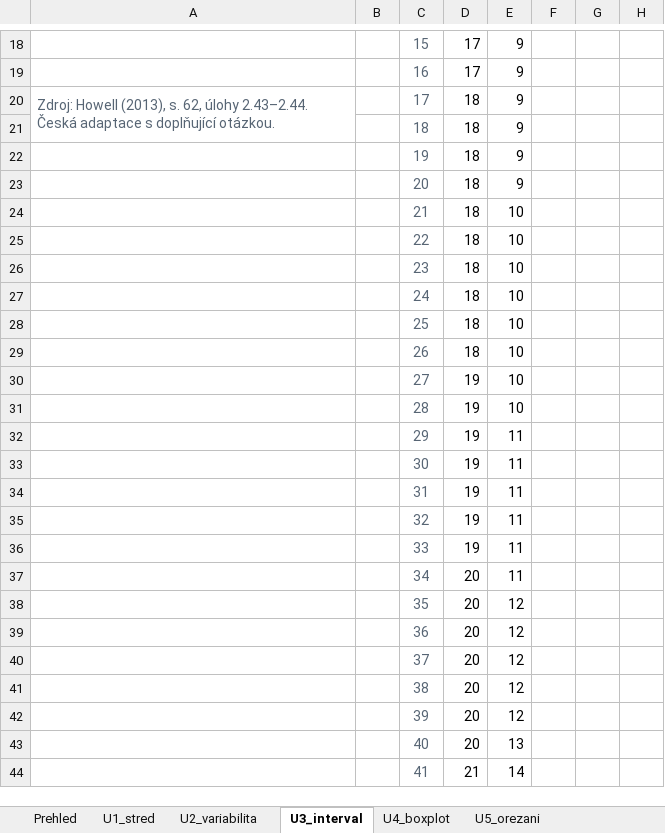
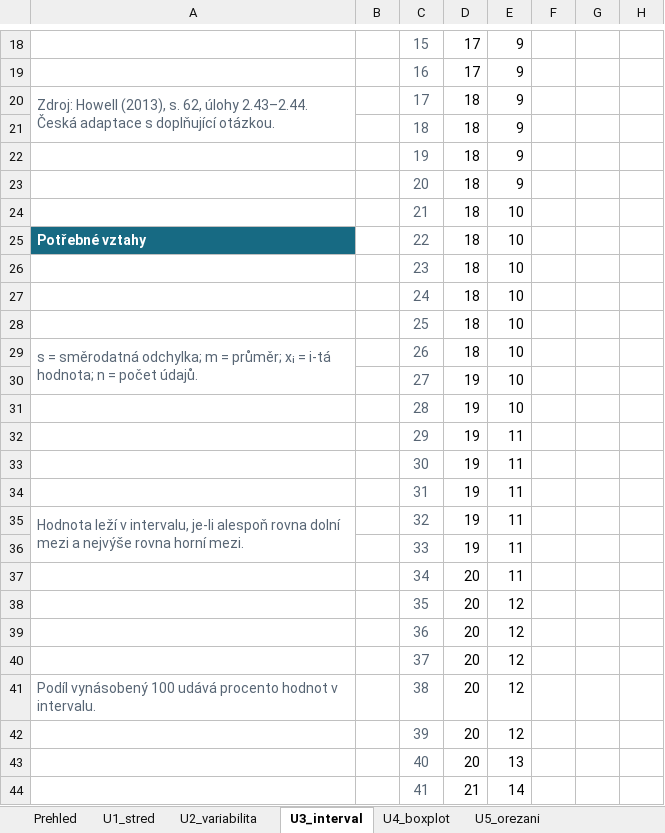
Before and after one commit to reckak/statistics-for-psychology, an Excel workbook: presentations/kapitola_03_poloha_a_variabilita_cviceni.xlsx, sheet U3_interval, drawn as a sheet; only a part is shown, gaps mark what is left out; values as stored, in another font and other column widths than the file's, no borders; charts and pictures not drawn; the diff names each change by its address in the sheet, - before the commit and + after, or states it on an @@ line.

```diff
--- a/presentations/kapitola_03_poloha_a_variabilita_cviceni.xlsx (sheet U3_interval)
+++ b/presentations/kapitola_03_poloha_a_variabilita_cviceni.xlsx (sheet U3_interval)
-A25: (empty)
+A25: Potřebné vztahy
-A25 fill: none
+A25 fill: #176A83
-A29: (empty)
+A29: s = směrodatná odchylka; m = průměr; xᵢ = i-tá hodnota; n = počet údajů.
+A29:A30 merged
-A35: (empty)
+A35: Hodnota leží v intervalu, je-li alespoň rovna dolní mezi a nejvýše rovna horní mezi.
+A35:A36 merged
-A41: (empty)
+A41: Podíl vynásobený 100 udává procento hodnot v intervalu.
```
Also changed, not shown: sheet U4_boxplot, sheet U6_transformace, sheet U2_variabilita, sheet U1_stred, sheet U5_orezani, sheet Prehled, charts or pictures, 1 other file.
